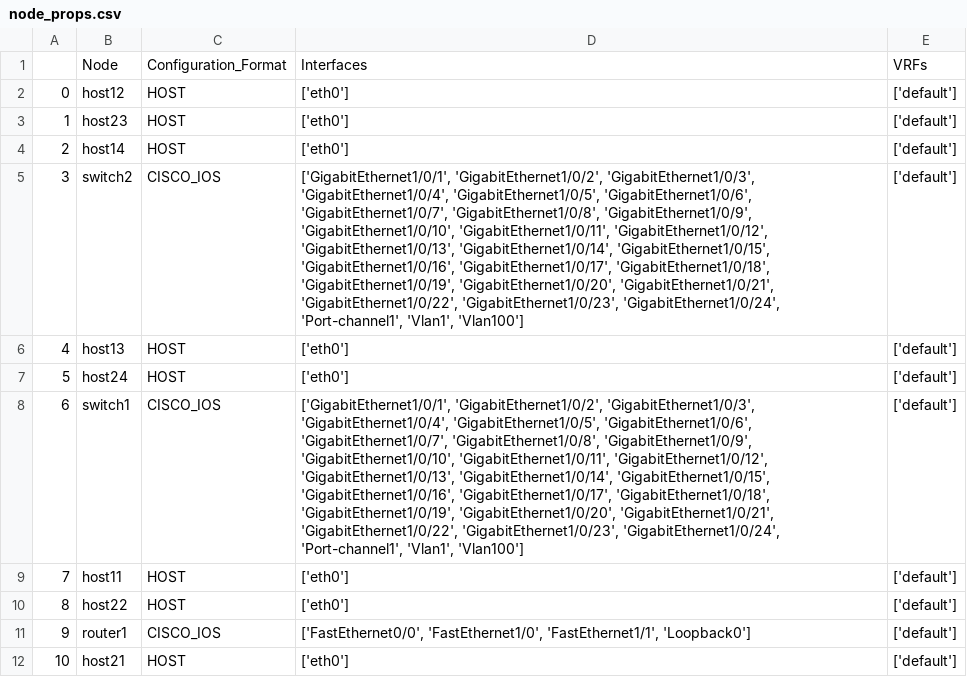
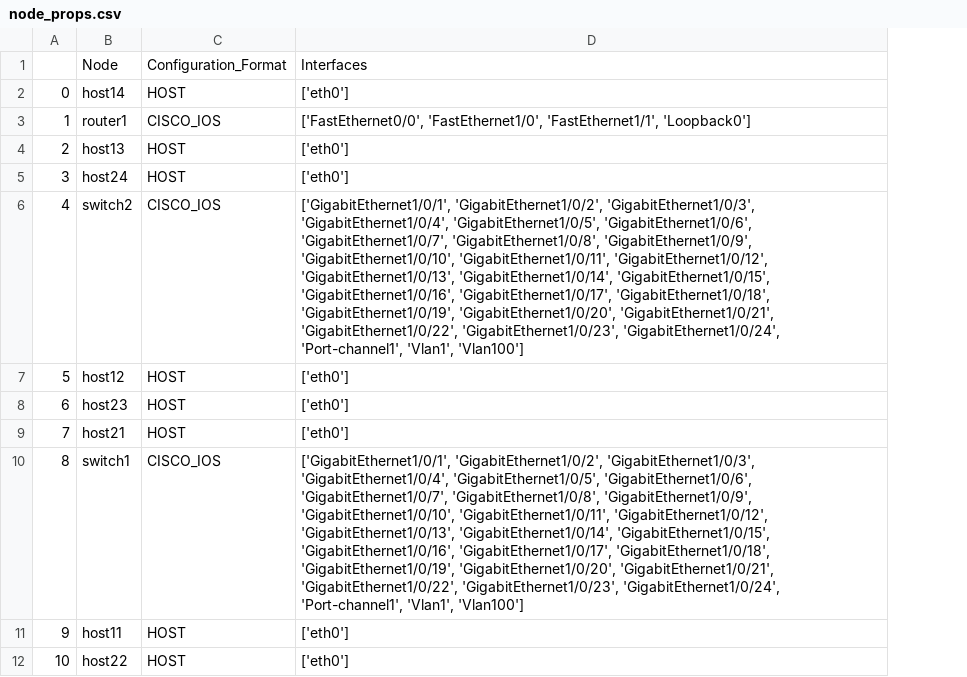
Before and after one commit to ool-mddo/netomox-exp, a CSV file: model_defs/mddo_trial/csv/l2l3_sample3/node_props.csv, drawn as a sheet; the diff names each change by its address in the sheet, - before the commit and + after, or states it on an @@ line.

```diff
--- a/model_defs/mddo_trial/csv/l2l3_sample3/node_props.csv
+++ b/model_defs/mddo_trial/csv/l2l3_sample3/node_props.csv
-column E, rows 1-12: VRFs | ['default'] | ['default'] | ['default'] | ['default'] | ['default'] | ['default'] | ['default'] | ['default'] | ['default'] | ['default'] | ['default']
-B2: host12
+B2: host14
-B3: host23
+B3: router1
-C3: HOST
+C3: CISCO_IOS
-D3: ['eth0']
+D3: ['FastEthernet0/0', 'FastEthernet1/0', 'FastEthernet1/1', 'Loopback0']
-B4: host14
+B4: host13
-B5: switch2
+B5: host24
-C5: CISCO_IOS
+C5: HOST
-D5: ['GigabitEthernet1/0/1', 'GigabitEthernet1/0/2', 'GigabitEthernet1/0/3', 'GigabitEthernet1/0/4', 'GigabitEthernet1/0/5', 'GigabitEthernet1/0/6', 'GigabitEthernet1/0/7', 'GigabitEthernet1/0/8', 'GigabitEthernet1/0/9', 'GigabitEthernet1/0/10', 'GigabitEthernet1/0/11', 'GigabitEthernet1/0/12', 'GigabitEthernet1/0/13', 'GigabitEthernet1/0/14', 'GigabitEthernet1/0/15', 'GigabitEthernet1/0/16', 'GigabitEthernet1/0/17', 'GigabitEthernet1/0/18', 'GigabitEthernet1/0/19', 'GigabitEthernet1/0/20', 'GigabitEthernet1/0/21', 'GigabitEthernet1/0/22', 'GigabitEthernet1/0/23', 'GigabitEthernet1/0/24', 'Port-channel1', 'Vlan1', 'Vlan100']
+D5: ['eth0']
-B6: host13
+B6: switch2
-C6: HOST
+C6: CISCO_IOS
-D6: ['eth0']
+D6: ['GigabitEthernet1/0/1', 'GigabitEthernet1/0/2', 'GigabitEthernet1/0/3', 'GigabitEthernet1/0/4', 'GigabitEthernet1/0/5', 'GigabitEthernet1/0/6', 'GigabitEthernet1/0/7', 'GigabitEthernet1/0/8', 'GigabitEthernet1/0/9', 'GigabitEthernet1/0/10', 'GigabitEthernet1/0/11', 'GigabitEthernet1/0/12', 'GigabitEthernet1/0/13', 'GigabitEthernet1/0/14', 'GigabitEthernet1/0/15', 'GigabitEthernet1/0/16', 'GigabitEthernet1/0/17', 'GigabitEthernet1/0/18', 'GigabitEthernet1/0/19', 'GigabitEthernet1/0/20', 'GigabitEthernet1/0/21', 'GigabitEthernet1/0/22', 'GigabitEthernet1/0/23', 'GigabitEthernet1/0/24', 'Port-channel1', 'Vlan1', 'Vlan100']
-B7: host24
+B7: host12
-B8: switch1
+B8: host23
-C8: CISCO_IOS
+C8: HOST
-D8: ['GigabitEthernet1/0/1', 'GigabitEthernet1/0/2', 'GigabitEthernet1/0/3', 'GigabitEthernet1/0/4', 'GigabitEthernet1/0/5', 'GigabitEthernet1/0/6', 'GigabitEthernet1/0/7', 'GigabitEthernet1/0/8', 'GigabitEthernet1/0/9', 'GigabitEthernet1/0/10', 'GigabitEthernet1/0/11', 'GigabitEthernet1/0/12', 'GigabitEthernet1/0/13', 'GigabitEthernet1/0/14', 'GigabitEthernet1/0/15', 'GigabitEthernet1/0/16', 'GigabitEthernet1/0/17', 'GigabitEthernet1/0/18', 'GigabitEthernet1/0/19', 'GigabitEthernet1/0/20', 'GigabitEthernet1/0/21', 'GigabitEthernet1/0/22', 'GigabitEthernet1/0/23', 'GigabitEthernet1/0/24', 'Port-channel1', 'Vlan1', 'Vlan100']
+D8: ['eth0']
-B9: host11
+B9: host21
-B10: host22
+B10: switch1
-C10: HOST
+C10: CISCO_IOS
-D10: ['eth0']
+D10: ['GigabitEthernet1/0/1', 'GigabitEthernet1/0/2', 'GigabitEthernet1/0/3', 'GigabitEthernet1/0/4', 'GigabitEthernet1/0/5', 'GigabitEthernet1/0/6', 'GigabitEthernet1/0/7', 'GigabitEthernet1/0/8', 'GigabitEthernet1/0/9', 'GigabitEthernet1/0/10', 'GigabitEthernet1/0/11', 'GigabitEthernet1/0/12', 'GigabitEthernet1/0/13', 'GigabitEthernet1/0/14', 'GigabitEthernet1/0/15', 'GigabitEthernet1/0/16', 'GigabitEthernet1/0/17', 'GigabitEthernet1/0/18', 'GigabitEthernet1/0/19', 'GigabitEthernet1/0/20', 'GigabitEthernet1/0/21', 'GigabitEthernet1/0/22', 'GigabitEthernet1/0/23', 'GigabitEthernet1/0/24', 'Port-channel1', 'Vlan1', 'Vlan100']
-B11: router1
+B11: host11
-C11: CISCO_IOS
+C11: HOST
-D11: ['FastEthernet0/0', 'FastEthernet1/0', 'FastEthernet1/1', 'Loopback0']
+D11: ['eth0']
-B12: host21
+B12: host22
```
Also changed, not shown: model_defs/mddo_trial/csv/l2_sample3/node_props.csv, model_defs/mddo_trial/csv/l2_sample4/node_props.csv, 3 other files.
